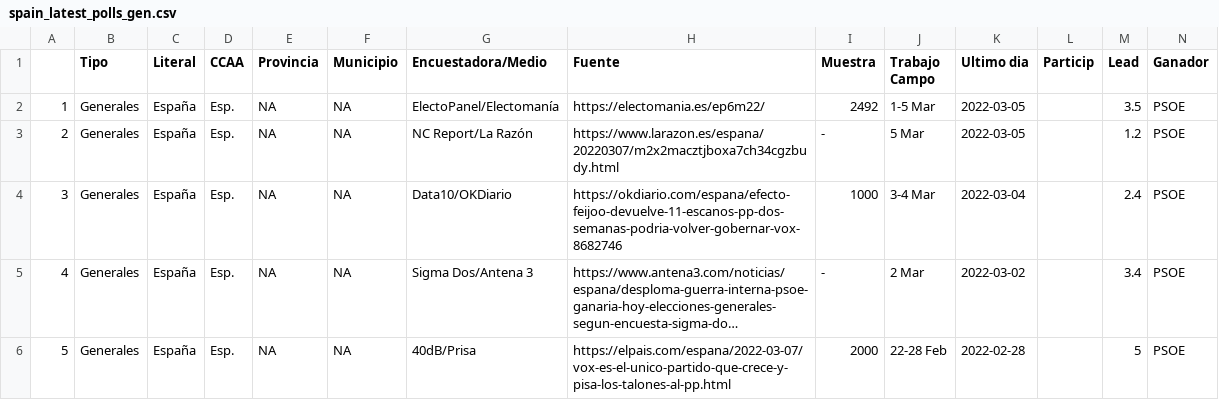
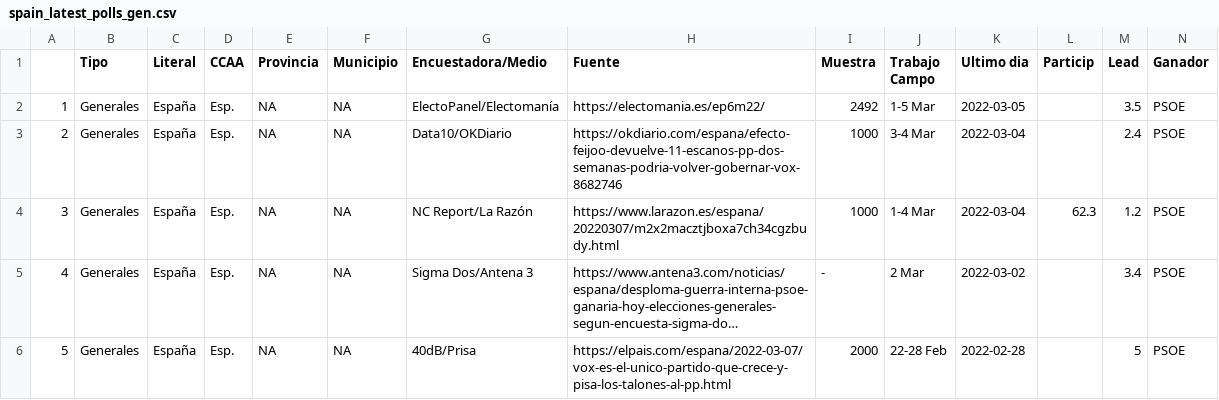
Before and after one commit to endikasatu/encuestas_esp, a CSV file: data/spain_latest_polls_gen.csv, drawn as a sheet; only a part is shown; long unchanged cells end in …; removed rows and columns are numbered as before the commit, all else as after; rows hold the shown columns only; the diff names each change by its address in the sheet, - before the commit and + after, or states it on an @@ line.

```diff
--- a/data/spain_latest_polls_gen.csv
+++ b/data/spain_latest_polls_gen.csv
-row 3: 2 | Generales | España | Esp. | NA | NA | NC Report/La Razón | https://www.larazon.es/espana/20220307/m2x2macztjboxa7ch34cgzbudy.html | - | 5 Mar | 2022-03-05 |  | 1.2 | PSOE
@@ column A renumbered in row 3 @@
+row 4: 3 | Generales | España | Esp. | NA | NA | NC Report/La Razón | https://www.larazon.es/espana/20220307/m2x2macztjboxa7ch34cgzbudy.html | 1000 | 1-4 Mar | 2022-03-04 | 62.3 | 1.2 | PSOE
```
Also changed, not shown: data/spain_latest_polls.csv, 1 other file.
